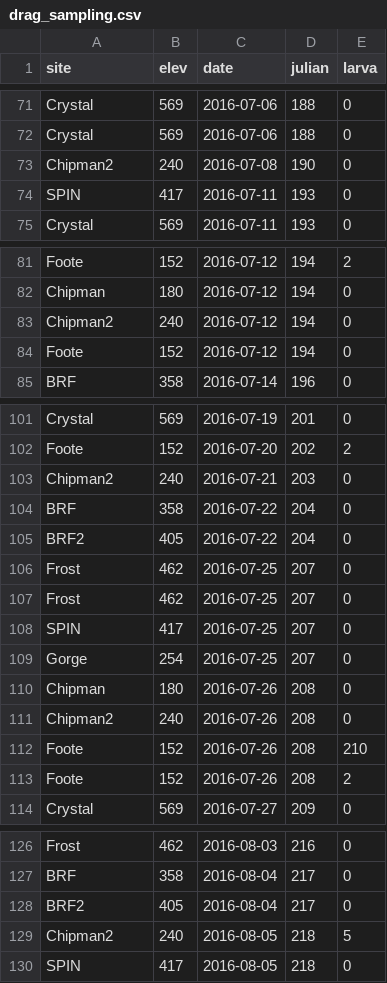
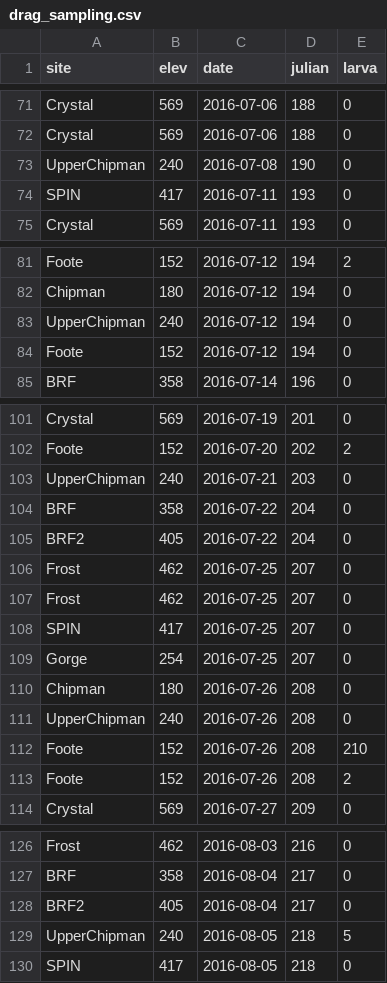
Before and after one commit to dallenmidd/larval_phenology, a CSV file: data/drag_sampling.csv, drawn as a sheet; only a part is shown, gaps mark what is left out; the diff covers the shown part only.

```diff
--- a/data/drag_sampling.csv
+++ b/data/drag_sampling.csv
@@ -72,3 +72,3 @@ Crystal,569,2016-07-06,188,0
 Crystal,569,2016-07-06,188,0
-Chipman2,240,2016-07-08,190,0
+UpperChipman,240,2016-07-08,190,0
 SPIN,417,2016-07-11,193,0
@@ -82,3 +82,3 @@ Foote,152,2016-07-12,194,2
 Chipman,180,2016-07-12,194,0
-Chipman2,240,2016-07-12,194,0
+UpperChipman,240,2016-07-12,194,0
 Foote,152,2016-07-12,194,0
@@ -102,3 +102,3 @@ Crystal,569,2016-07-19,201,0
 Foote,152,2016-07-20,202,2
-Chipman2,240,2016-07-21,203,0
+UpperChipman,240,2016-07-21,203,0
 BRF,358,2016-07-22,204,0
@@ -110,3 +110,3 @@ Gorge,254,2016-07-25,207,0
 Chipman,180,2016-07-26,208,0
-Chipman2,240,2016-07-26,208,0
+UpperChipman,240,2016-07-26,208,0
 Foote,152,2016-07-26,208,210
@@ -128,3 +128,3 @@ BRF,358,2016-08-04,217,0
 BRF2,405,2016-08-04,217,0
-Chipman2,240,2016-08-05,218,5
+UpperChipman,240,2016-08-05,218,5
 SPIN,417,2016-08-05,218,0
```
Also changed, not shown: 42 edited cells elsewhere in this file, results/mech_pheno.csv, 1 other file.
